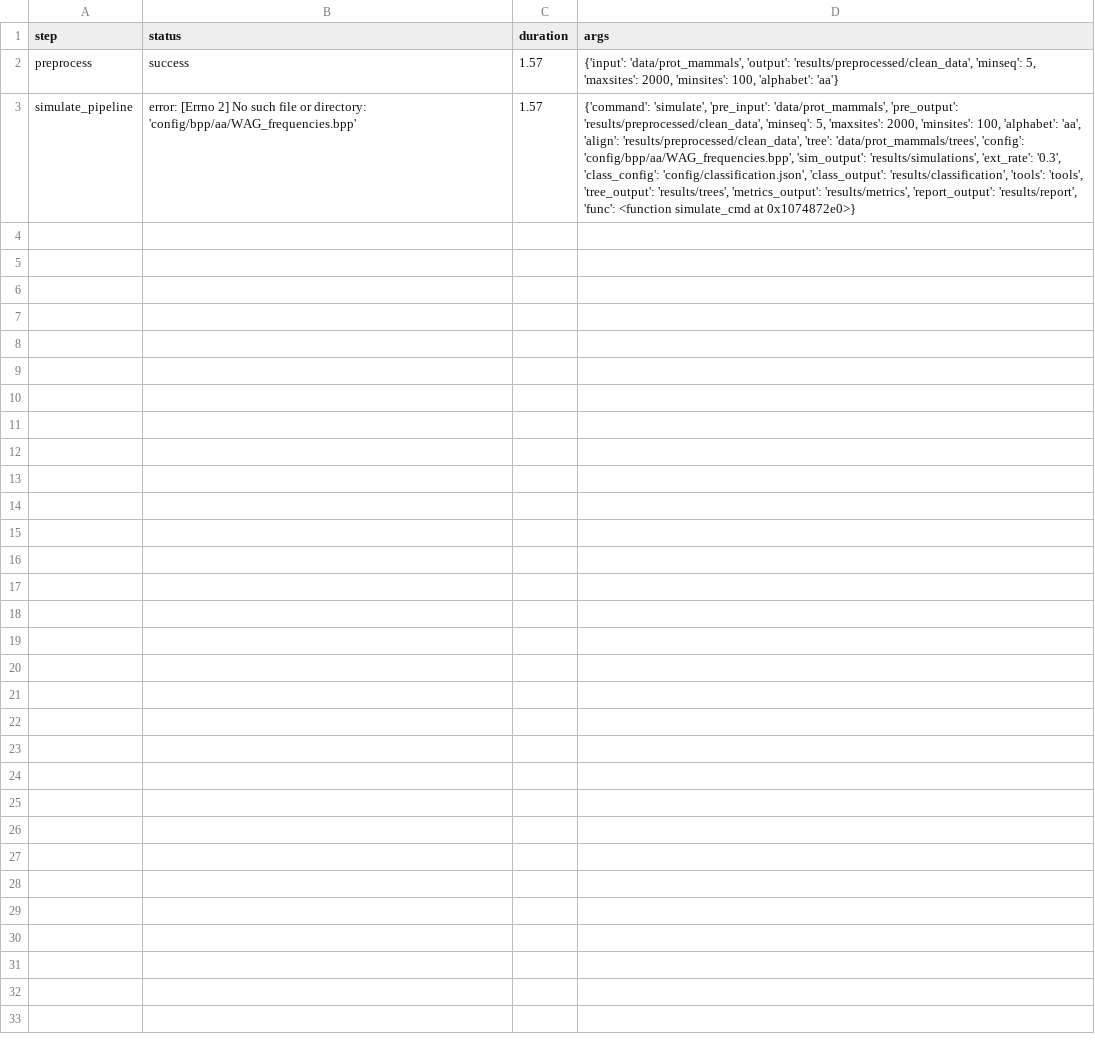
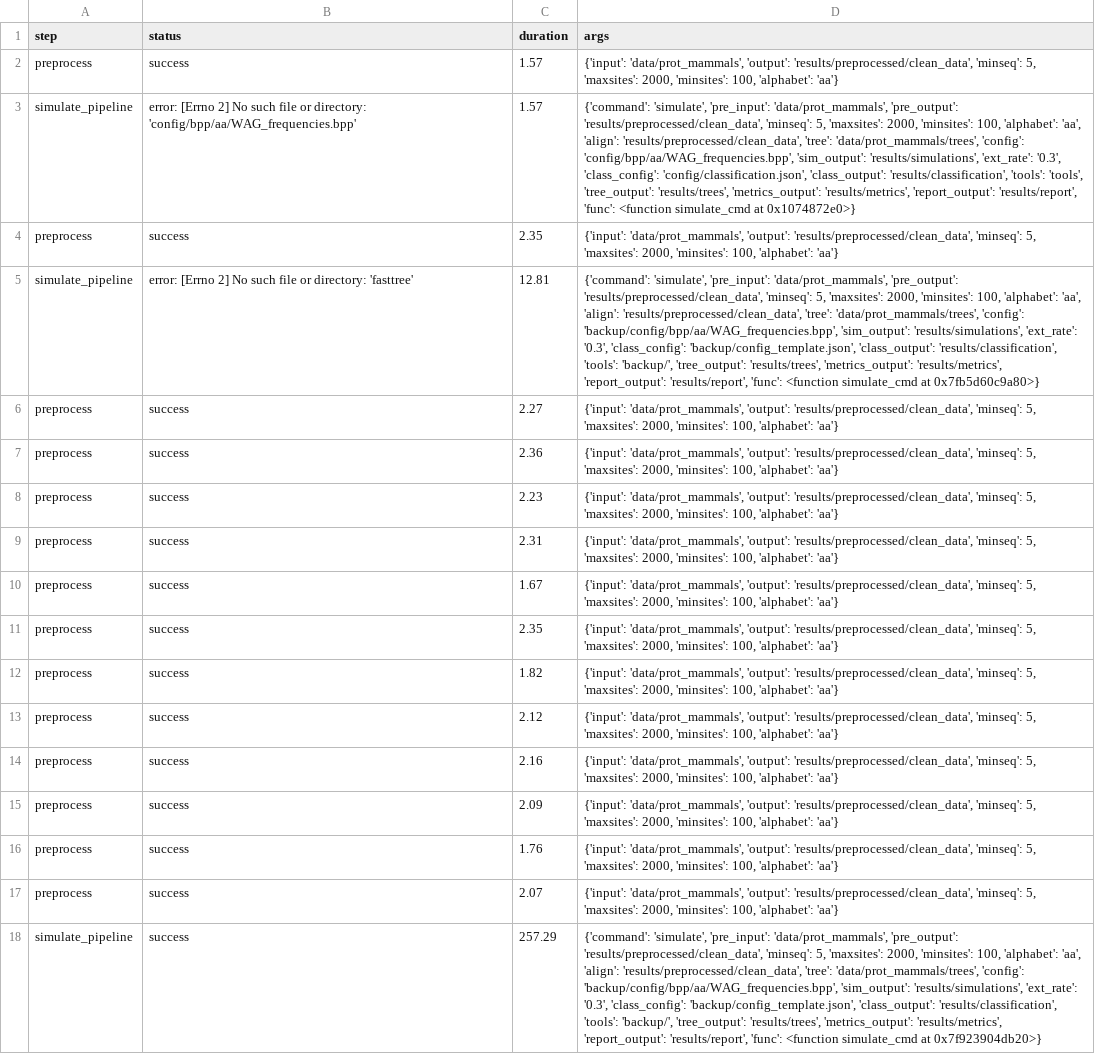
Before and after one commit to lr-can/ApprentiPhylo, a CSV file: logs/pipeline_log.csv, drawn as a sheet; the diff names each change by its address in the sheet, - before the commit and + after, or states it on an @@ line.

Commit message:
simulation correction 1

```diff
--- a/logs/pipeline_log.csv
+++ b/logs/pipeline_log.csv
+row 4: preprocess | success | 2.35 | {'input': 'data/prot_mammals', 'output': 'results/preprocessed/clean_data', 'minseq': 5, 'maxsites': 2000, 'minsites': 100, 'alphabet': 'aa'}
+row 5: simulate_pipeline | error: [Errno 2] No such file or directory: 'fasttree' | 12.81 | {'command': 'simulate', 'pre_input': 'data/prot_mammals', 'pre_output': 'results/preprocessed/clean_data', 'minseq': 5, 'maxsites': 2000, 'minsites': 100, 'alphabet': 'aa', 'align': 'results/preprocessed/clean_data', 'tree': 'data/prot_mammals/trees', 'config': 'backup/config/bpp/aa/WAG_frequencies.bpp', 'sim_output': 'results/simulations', 'ext_rate': '0.3', 'class_config': 'backup/config_template.json', 'class_output': 'results/classification', 'tools': 'backup/', 'tree_output': 'results/trees', 'metrics_output': 'results/metrics', 'report_output': 'results/report', 'func': <function simulate_cmd at 0x7fb5d60c9a80>}
+row 6: preprocess | success | 2.27 | {'input': 'data/prot_mammals', 'output': 'results/preprocessed/clean_data', 'minseq': 5, 'maxsites': 2000, 'minsites': 100, 'alphabet': 'aa'}
+row 7: preprocess | success | 2.36 | {'input': 'data/prot_mammals', 'output': 'results/preprocessed/clean_data', 'minseq': 5, 'maxsites': 2000, 'minsites': 100, 'alphabet': 'aa'}
+row 8: preprocess | success | 2.23 | {'input': 'data/prot_mammals', 'output': 'results/preprocessed/clean_data', 'minseq': 5, 'maxsites': 2000, 'minsites': 100, 'alphabet': 'aa'}
+row 9: preprocess | success | 2.31 | {'input': 'data/prot_mammals', 'output': 'results/preprocessed/clean_data', 'minseq': 5, 'maxsites': 2000, 'minsites': 100, 'alphabet': 'aa'}
+row 10: preprocess | success | 1.67 | {'input': 'data/prot_mammals', 'output': 'results/preprocessed/clean_data', 'minseq': 5, 'maxsites': 2000, 'minsites': 100, 'alphabet': 'aa'}
+row 11: preprocess | success | 2.35 | {'input': 'data/prot_mammals', 'output': 'results/preprocessed/clean_data', 'minseq': 5, 'maxsites': 2000, 'minsites': 100, 'alphabet': 'aa'}
+row 12: preprocess | success | 1.82 | {'input': 'data/prot_mammals', 'output': 'results/preprocessed/clean_data', 'minseq': 5, 'maxsites': 2000, 'minsites': 100, 'alphabet': 'aa'}
+row 13: preprocess | success | 2.12 | {'input': 'data/prot_mammals', 'output': 'results/preprocessed/clean_data', 'minseq': 5, 'maxsites': 2000, 'minsites': 100, 'alphabet': 'aa'}
+row 14: preprocess | success | 2.16 | {'input': 'data/prot_mammals', 'output': 'results/preprocessed/clean_data', 'minseq': 5, 'maxsites': 2000, 'minsites': 100, 'alphabet': 'aa'}
+row 15: preprocess | success | 2.09 | {'input': 'data/prot_mammals', 'output': 'results/preprocessed/clean_data', 'minseq': 5, 'maxsites': 2000, 'minsites': 100, 'alphabet': 'aa'}
+row 16: preprocess | success | 1.76 | {'input': 'data/prot_mammals', 'output': 'results/preprocessed/clean_data', 'minseq': 5, 'maxsites': 2000, 'minsites': 100, 'alphabet': 'aa'}
+row 17: preprocess | success | 2.07 | {'input': 'data/prot_mammals', 'output': 'results/preprocessed/clean_data', 'minseq': 5, 'maxsites': 2000, 'minsites': 100, 'alphabet': 'aa'}
+row 18: simulate_pipeline | success | 257.29 | {'command': 'simulate', 'pre_input': 'data/prot_mammals', 'pre_output': 'results/preprocessed/clean_data', 'minseq': 5, 'maxsites': 2000, 'minsites': 100, 'alphabet': 'aa', 'align': 'results/preprocessed/clean_data', 'tree': 'data/prot_mammals/trees', 'config': 'backup/config/bpp/aa/WAG_frequencies.bpp', 'sim_output': 'results/simulations', 'ext_rate': '0.3', 'class_config': 'backup/config_template.json', 'class_output': 'results/classification', 'tools': 'backup/', 'tree_output': 'results/trees', 'metrics_output': 'results/metrics', 'report_output': 'results/report', 'func': <function simulate_cmd at 0x7f923904db20>}
```
Also changed, not shown: 2 other files.
